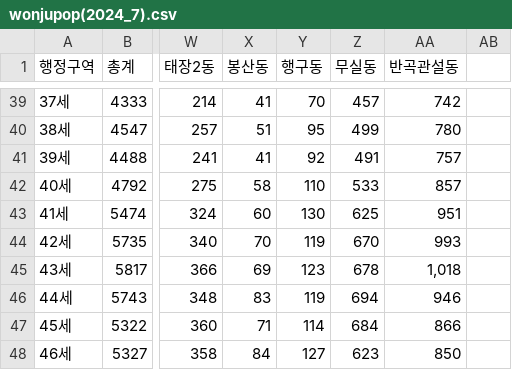
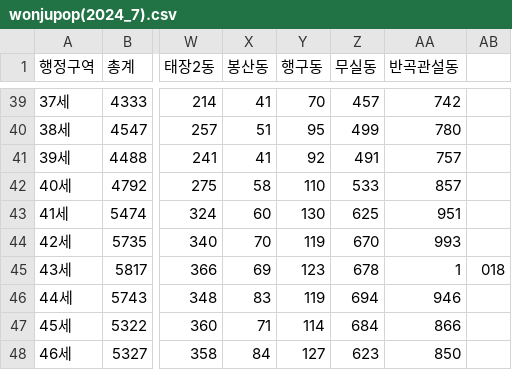
Before and after one commit to cjo1784/Data-Analysis, a CSV file: wonjupop(2024_7).csv, drawn as a sheet; only a part is shown, gaps mark what is left out; the diff names each change by its address in the sheet, - before the commit and + after, or states it on an @@ line.

Commit message:
Update wonjupop(2024_7).csv

```diff
--- a/wonjupop(2024_7).csv
+++ b/wonjupop(2024_7).csv
-AA45 (반곡관설동): 1,018
+AA45 (반곡관설동): 1
-AB45: (empty)
+AB45: 018
```
